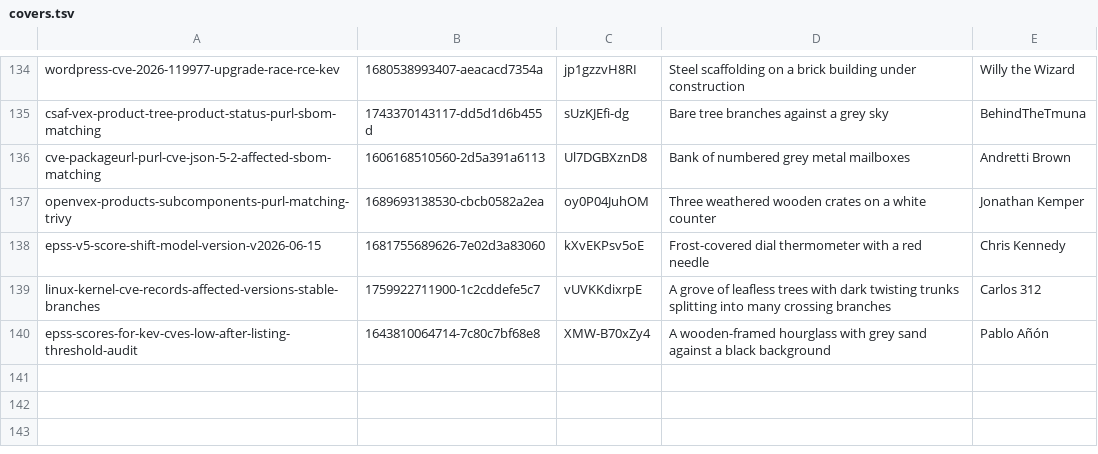
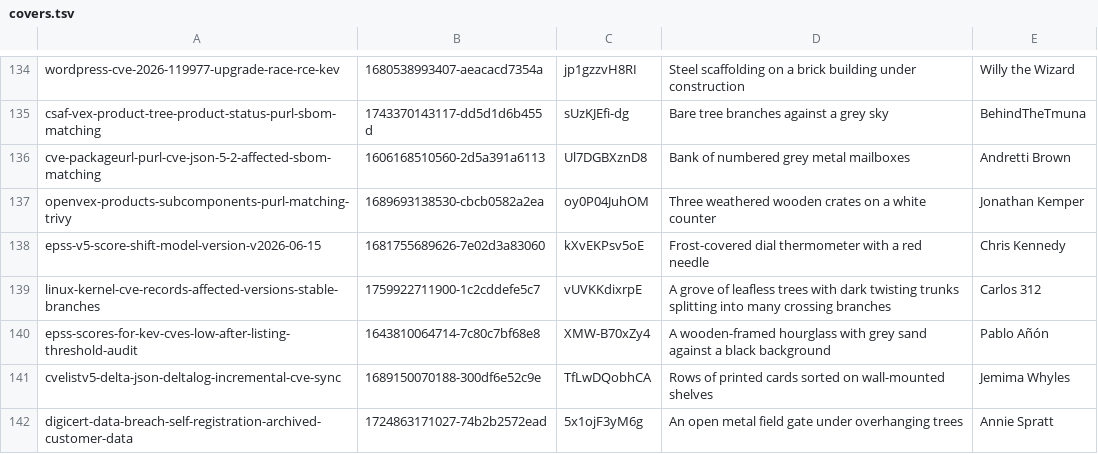
Before and after one commit to tehseensahab/firewall, a TSV file: scripts/covers.tsv, drawn as a sheet; only a part is shown, gaps mark what is left out; the diff names each change by its address in the sheet, - before the commit and + after, or states it on an @@ line.

```diff
--- a/scripts/covers.tsv
+++ b/scripts/covers.tsv
+row 141: cvelistv5-delta-json-deltalog-incremental-cve-sync | 1689150070188-300df6e52c9e | TfLwDQobhCA | Rows of printed cards sorted on wall-mounted shelves | Jemima Whyles
+row 142: digicert-data-breach-self-registration-archived-customer-data | 1724863171027-74b2b2572ead | 5x1ojF3yM6g | An open metal field gate under overhanging trees | Annie Spratt
```
Also changed, not shown: 5 other files.
